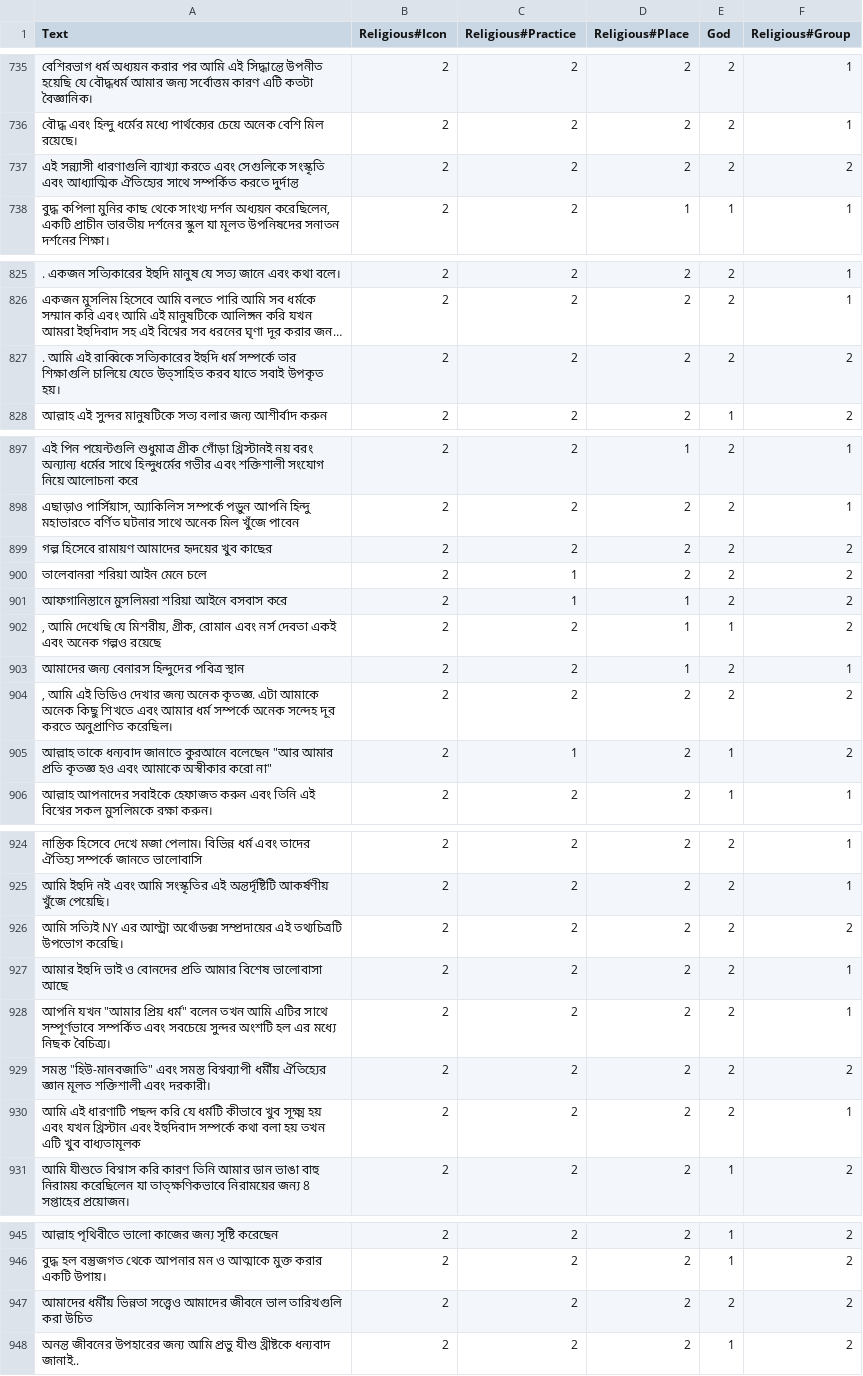
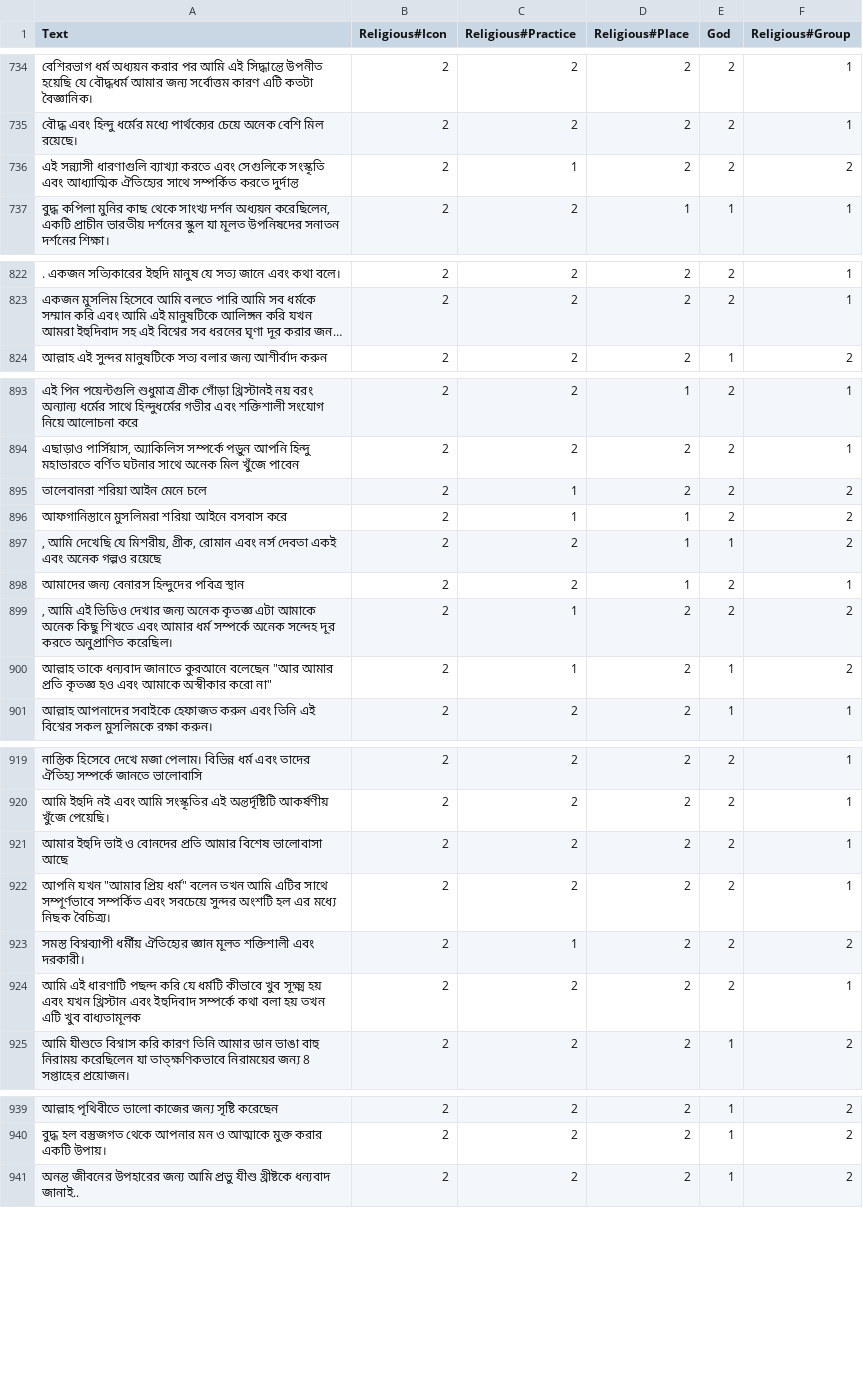
Before and after one commit to Sahim98/Aspect-Category-based-Sentiment-Analysis, a CSV file: train.csv, drawn as a sheet; only a part is shown, gaps mark what is left out; long unchanged cells end in …; removed rows and columns are numbered as before the commit, all else as after; the diff covers the shown part only; the diff names each change by its address in the sheet, - before the commit and + after, or states it on an @@ line.

```diff
--- a/train.csv
+++ b/train.csv
-C736 (Religious#Practice): 2
+C736 (Religious#Practice): 1
-row 827: . আমি এই রাব্বিকে সত্যিকারের ইহুদি ধর্ম সম্পর্কে তার শিক্ষাগুলি চালিয়ে যেতে উত্সাহিত করব যাতে সবাই উপকৃত হয়। | 2 | 2 | 2 | 2 | 2
-row 899: গল্প হিসেবে রামায়ণ আমাদের হৃদয়ের খুব কাছের | 2 | 2 | 2 | 2 | 2
-A899 (Text): …জন্য অনেক কৃতজ্ঞ. এটা আমাকে…
+A899 (Text): …জন্য অনেক কৃতজ্ঞ এটা আমাকে…
-C899 (Religious#Practice): 2
+C899 (Religious#Practice): 1
-row 926: আমি সত্যিই NY এর আল্ট্রা অর্থোডক্স সম্প্রদায়ের এই তথ্যচিত্রটি উপভোগ করেছি। | 2 | 2 | 2 | 2 | 2
-A923 (Text): সমস্ত "হিউ-মানবজাতি" এবং সমস্ত বিশ্বব্যাপী ধর্মীয়…
+A923 (Text): সমস্ত বিশ্বব্যাপী ধর্মীয়…
-C923 (Religious#Practice): 2
+C923 (Religious#Practice): 1
-row 947: আমাদের ধর্মীয় ভিন্নতা সত্ত্বেও আমাদের জীবনে ভাল তারিখগুলি করা উচিত | 2 | 2 | 2 | 2 | 2
```
Also changed, not shown: 4 removed rows and 21 edited cells elsewhere in this file.
